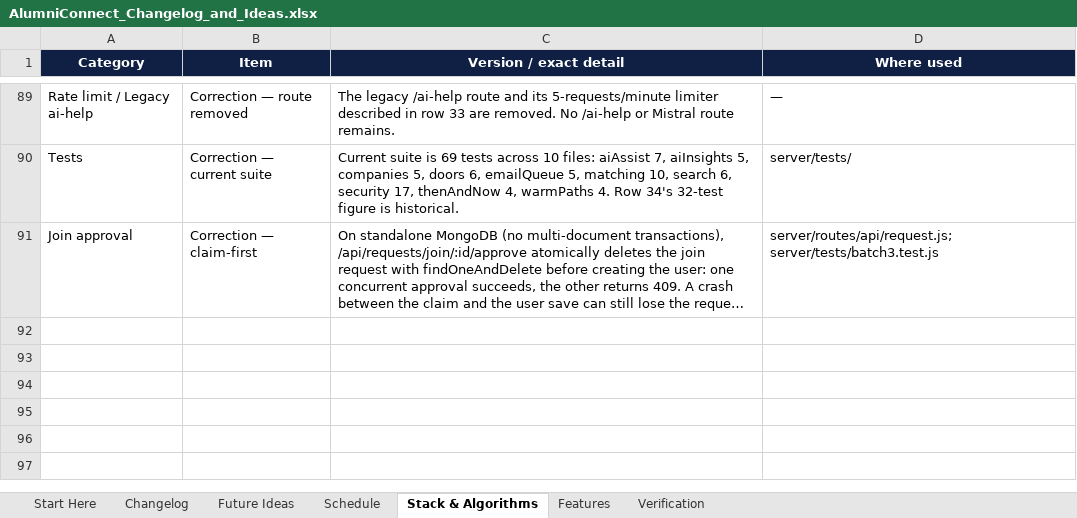
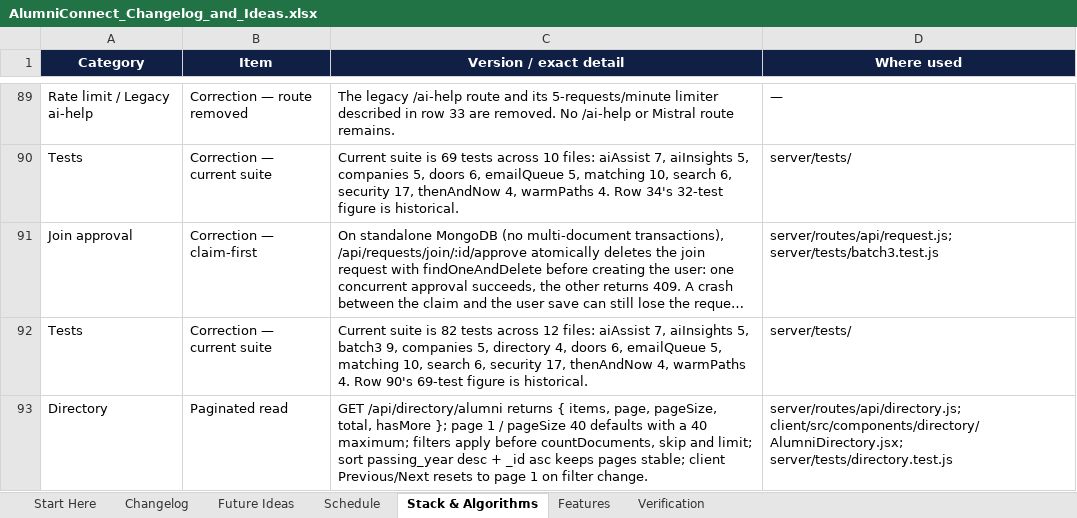
Before and after one commit to sathvikboina/alucon, an Excel workbook: AlumniConnect_Changelog_and_Ideas.xlsx, sheet Stack & Algorithms, drawn as a sheet; only a part is shown, gaps mark what is left out; long unchanged cells end in …; values as stored, in another font and other column widths than the file's, no borders; the diff names each change by its address in the sheet, - before the commit and + after, or states it on an @@ line.

```diff
--- a/AlumniConnect_Changelog_and_Ideas.xlsx (sheet Stack & Algorithms)
+++ b/AlumniConnect_Changelog_and_Ideas.xlsx (sheet Stack & Algorithms)
+row 92: Tests | Correction — current suite | Current suite is 82 tests across 12 files: aiAssist 7, aiInsights 5, batch3 9, companies 5, directory 4, doors 6, emailQueue 5, matching 10, search 6, security 17, thenAndNow 4, warmPaths 4. Row 90's 69-test figure is historical. | server/tests/
+row 93: Directory | Paginated read | GET /api/directory/alumni returns { items, page, pageSize, total, hasMore }; page 1 / pageSize 40 defaults with a 40 maximum; filters apply before countDocuments, skip and limit; sort passing_year desc + _id asc keeps pages stable; client Previous/Next resets to page 1 on filter change. | server/routes/api/directory.js; client/src/components/directory/AlumniDirectory.jsx; server/tests/directory.test.js
```
Also changed, not shown: sheet Changelog, sheet Start Here, STANDOUT_FEATURES.xlsx.
